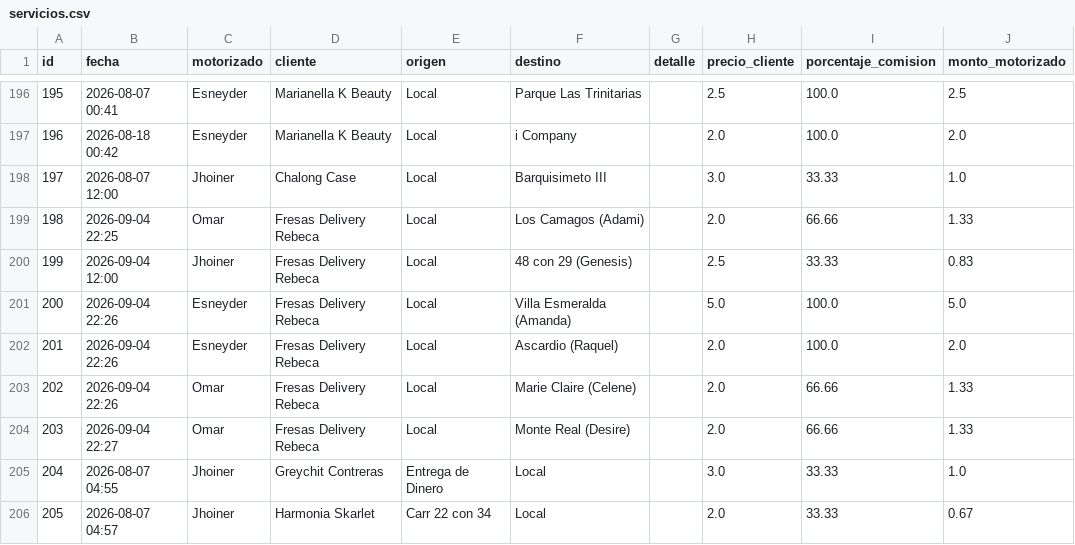
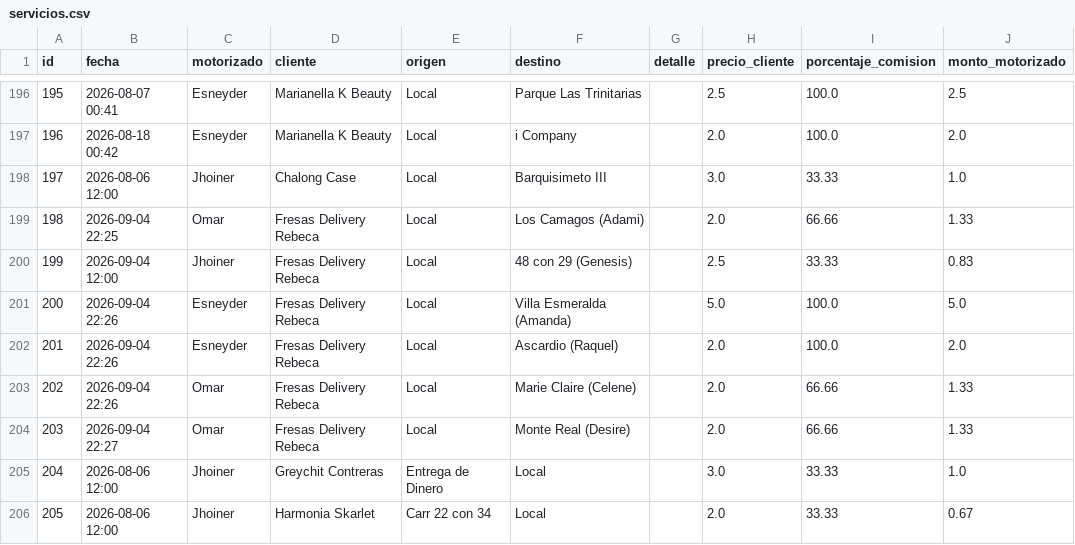
Before and after one commit to motovueltas-maker/Motovueltas-v2, a CSV file: servicios.csv, drawn as a sheet; only a part is shown, gaps mark what is left out; the diff names each change by its address in the sheet, - before the commit and + after, or states it on an @@ line.

Commit message:
Edicion de fecha real y datos de vueltas

```diff
--- a/servicios.csv
+++ b/servicios.csv
-B198 (fecha): 2026-08-07 12:00
+B198 (fecha): 2026-08-06 12:00
-B205 (fecha): 2026-08-07 04:55
+B205 (fecha): 2026-08-06 12:00
-B206 (fecha): 2026-08-07 04:57
+B206 (fecha): 2026-08-06 12:00
```
